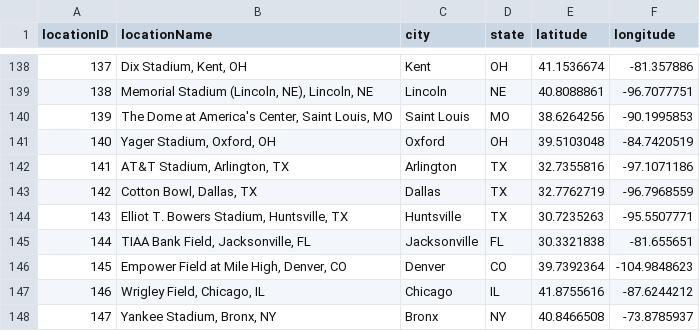
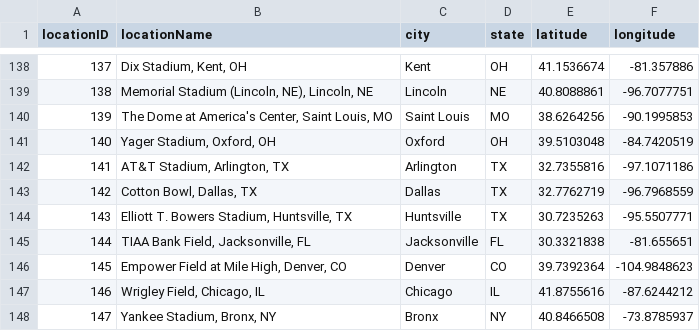
Before and after one commit to baduquig/cfb-pickem-etl, a CSV file: data/locations.csv, drawn as a sheet; only a part is shown, gaps mark what is left out.

```diff
--- a/data/locations.csv
+++ b/data/locations.csv
@@ -143,3 +143,3 @@ locationID,locationName,city,state,latitude,longitude
 142,"Cotton Bowl, Dallas, TX",Dallas,TX,32.7762719,-96.7968559
-143,"Elliot T. Bowers Stadium, Huntsville, TX",Huntsville,TX,30.7235263,-95.5507771
+143,"Elliott T. Bowers Stadium, Huntsville, TX",Huntsville,TX,30.7235263,-95.5507771
 144,"TIAA Bank Field, Jacksonville, FL",Jacksonville,FL,30.3321838,-81.655651
```
Also changed, not shown: data/conferences.csv, data/schools.csv, 10 other files.
